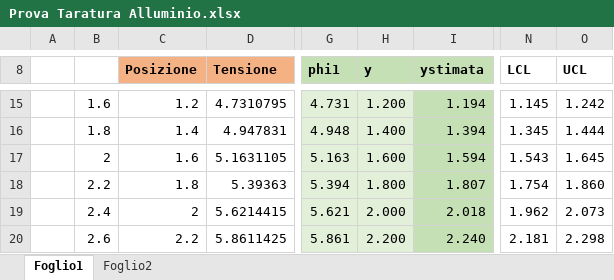
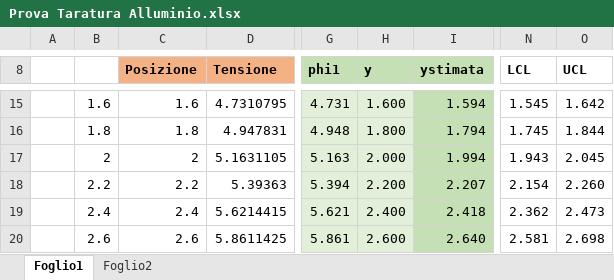
Before and after one commit to ManuPennacchio/proximity, an Excel workbook: acquisizine_dati/Prova Taratura Alluminio.xlsx, sheet Foglio1, drawn as a sheet; only a part is shown, gaps mark what is left out; values as stored, in another font and other column widths than the file's, no borders; charts and pictures not drawn; the diff covers the shown part only; the diff names each change by its address in the sheet, - before the commit and + after, or states it on an @@ line.

```diff
--- a/acquisizine_dati/Prova Taratura Alluminio.xlsx (sheet Foglio1)
+++ b/acquisizine_dati/Prova Taratura Alluminio.xlsx (sheet Foglio1)
-C15 (Posizione): 1.2
+C15 (Posizione): 1.6
-H15 (y): 1.200
+H15 (y): 1.600
-I15 (ystimata): 1.194
+I15 (ystimata): 1.594
-N15 (LCL): 1.145
+N15 (LCL): 1.545
-O15 (UCL): 1.242
+O15 (UCL): 1.642
-C16 (Posizione): 1.4
+C16 (Posizione): 1.8
-H16 (y): 1.400
+H16 (y): 1.800
-I16 (ystimata): 1.394
+I16 (ystimata): 1.794
-N16 (LCL): 1.345
+N16 (LCL): 1.745
-O16 (UCL): 1.444
+O16 (UCL): 1.844
-C17 (Posizione): 1.6
+C17 (Posizione): 2
-H17 (y): 1.600
+H17 (y): 2.000
-I17 (ystimata): 1.594
+I17 (ystimata): 1.994
-N17 (LCL): 1.543
+N17 (LCL): 1.943
-O17 (UCL): 1.645
+O17 (UCL): 2.045
-C18 (Posizione): 1.8
+C18 (Posizione): 2.2
-H18 (y): 1.800
+H18 (y): 2.200
-I18 (ystimata): 1.807
+I18 (ystimata): 2.207
-N18 (LCL): 1.754
+N18 (LCL): 2.154
-O18 (UCL): 1.860
+O18 (UCL): 2.260
-C19 (Posizione): 2
+C19 (Posizione): 2.4
-H19 (y): 2.000
+H19 (y): 2.400
-I19 (ystimata): 2.018
+I19 (ystimata): 2.418
-N19 (LCL): 1.962
+N19 (LCL): 2.362
-O19 (UCL): 2.073
+O19 (UCL): 2.473
-C20 (Posizione): 2.2
+C20 (Posizione): 2.6
-H20 (y): 2.200
+H20 (y): 2.600
-I20 (ystimata): 2.240
+I20 (ystimata): 2.640
-N20 (LCL): 2.181
+N20 (LCL): 2.581
-O20 (UCL): 2.298
+O20 (UCL): 2.698
```
Also changed, not shown: 120 edited cells elsewhere in this sheet, sheet Foglio2, charts or pictures.
